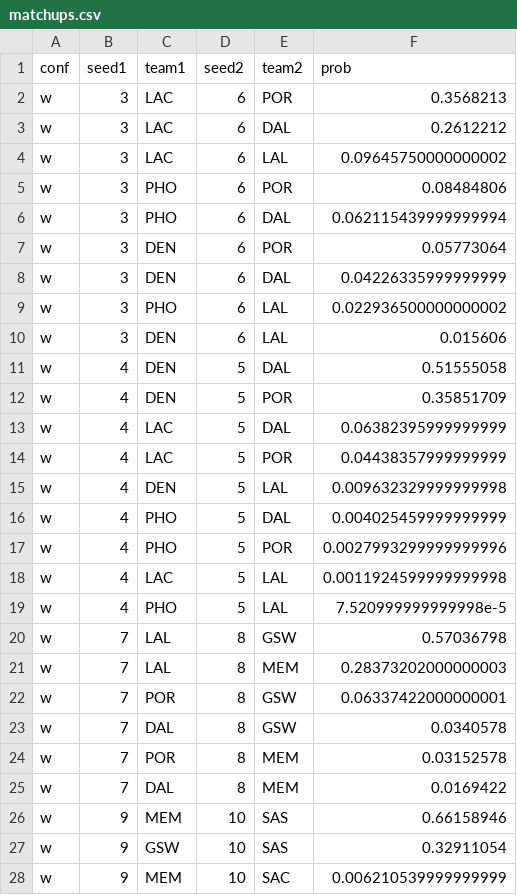
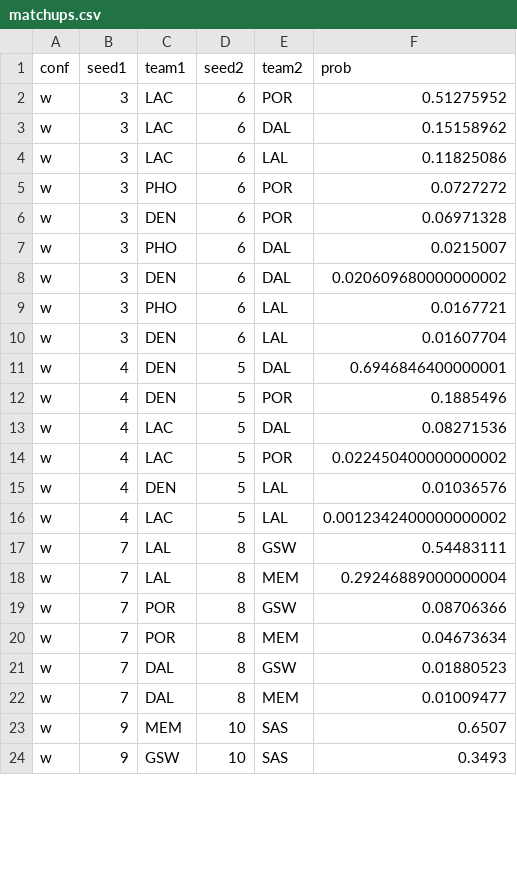
Before and after one commit to ryanvmenezes/nba-standings, a CSV file: matchups.csv, drawn as a sheet; only a part is shown; the diff covers the shown part only.

```diff
--- a/matchups.csv
+++ b/matchups.csv
@@ -1,28 +1,24 @@
 conf,seed1,team1,seed2,team2,prob
-w,3,LAC,6,POR,0.3568213
-w,3,LAC,6,DAL,0.2612212
-w,3,LAC,6,LAL,0.09645750000000002
-w,3,PHO,6,POR,0.08484806
-w,3,PHO,6,DAL,0.062115439999999994
-w,3,DEN,6,POR,0.05773064
-w,3,DEN,6,DAL,0.04226335999999999
-w,3,PHO,6,LAL,0.022936500000000002
-w,3,DEN,6,LAL,0.015606
-w,4,DEN,5,DAL,0.51555058
-w,4,DEN,5,POR,0.35851709
-w,4,LAC,5,DAL,0.06382395999999999
-w,4,LAC,5,POR,0.04438357999999999
-w,4,DEN,5,LAL,0.009632329999999998
-w,4,PHO,5,DAL,0.004025459999999999
-w,4,PHO,5,POR,0.0027993299999999996
-w,4,LAC,5,LAL,0.0011924599999999998
-w,4,PHO,5,LAL,7.520999999999998e-5
-w,7,LAL,8,GSW,0.57036798
-w,7,LAL,8,MEM,0.28373202000000003
-w,7,POR,8,GSW,0.06337422000000001
-w,7,DAL,8,GSW,0.0340578
-w,7,POR,8,MEM,0.03152578
-w,7,DAL,8,MEM,0.0169422
-w,9,MEM,10,SAS,0.66158946
-w,9,GSW,10,SAS,0.32911054
-w,9,MEM,10,SAC,0.006210539999999999
+w,3,LAC,6,POR,0.51275952
+w,3,LAC,6,DAL,0.15158962
+w,3,LAC,6,LAL,0.11825086
+w,3,PHO,6,POR,0.0727272
+w,3,DEN,6,POR,0.06971328
+w,3,PHO,6,DAL,0.0215007
+w,3,DEN,6,DAL,0.020609680000000002
+w,3,PHO,6,LAL,0.0167721
+w,3,DEN,6,LAL,0.01607704
+w,4,DEN,5,DAL,0.6946846400000001
+w,4,DEN,5,POR,0.1885496
+w,4,LAC,5,DAL,0.08271536
+w,4,LAC,5,POR,0.022450400000000002
+w,4,DEN,5,LAL,0.01036576
+w,4,LAC,5,LAL,0.0012342400000000002
+w,7,LAL,8,GSW,0.54483111
+w,7,LAL,8,MEM,0.29246889000000004
+w,7,POR,8,GSW,0.08706366
+w,7,POR,8,MEM,0.04673634
+w,7,DAL,8,GSW,0.01880523
+w,7,DAL,8,MEM,0.01009477
+w,9,MEM,10,SAS,0.6507
+w,9,GSW,10,SAS,0.3493
```
Also changed, not shown: 2 added rows, 9 removed rows and 29 edited cells elsewhere in this file, nba_elo_latest.csv, summary.csv, 1 other file.
